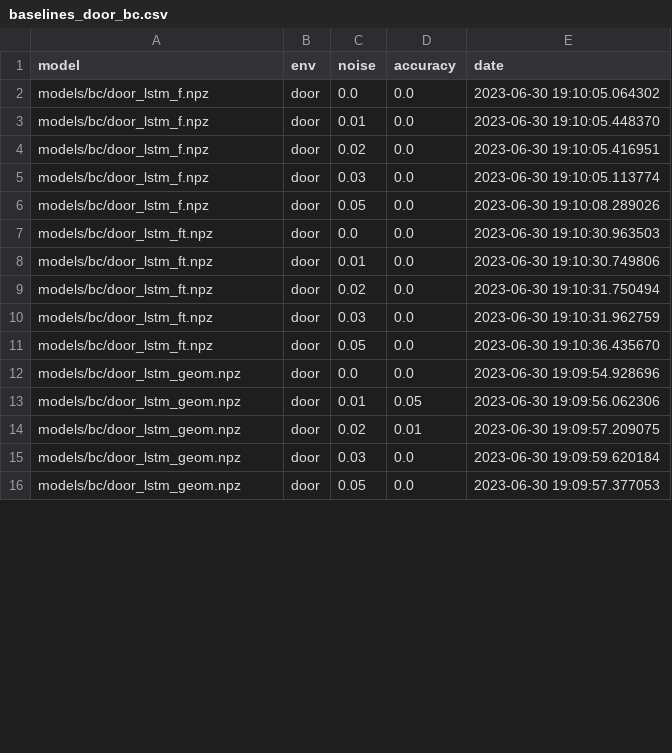
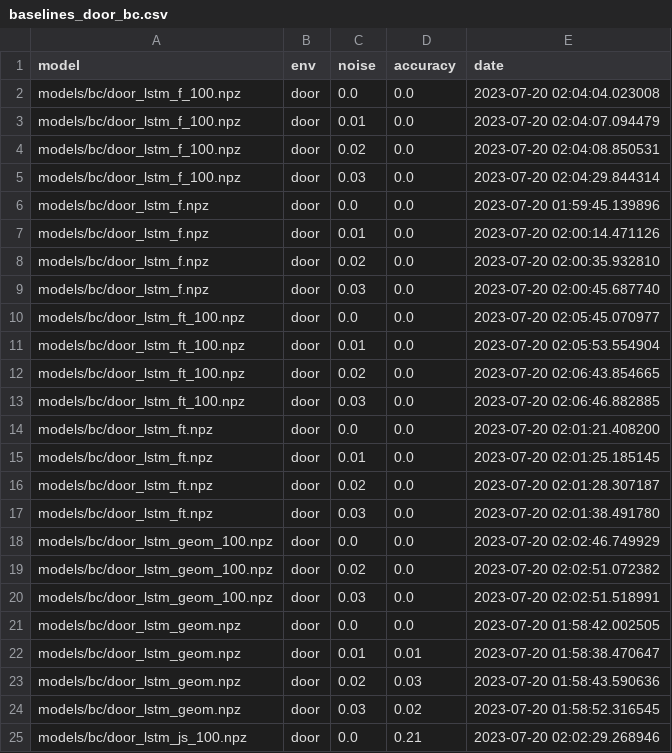
Before and after one commit to robot-learning-freiburg/bopt_gmm, a CSV file: data/baselines_door_bc.csv, drawn as a sheet; only a part is shown; the diff covers the shown part only.

```diff
--- a/data/baselines_door_bc.csv
+++ b/data/baselines_door_bc.csv
@@ -1,16 +1,25 @@
 model,env,noise,accuracy,date
-models/bc/door_lstm_f.npz,door,0.0,0.0,2023-06-30 19:10:05.064302
-models/bc/door_lstm_f.npz,door,0.01,0.0,2023-06-30 19:10:05.448370
-models/bc/door_lstm_f.npz,door,0.02,0.0,2023-06-30 19:10:05.416951
-models/bc/door_lstm_f.npz,door,0.03,0.0,2023-06-30 19:10:05.113774
-models/bc/door_lstm_f.npz,door,0.05,0.0,2023-06-30 19:10:08.289026
-models/bc/door_lstm_ft.npz,door,0.0,0.0,2023-06-30 19:10:30.963503
-models/bc/door_lstm_ft.npz,door,0.01,0.0,2023-06-30 19:10:30.749806
-models/bc/door_lstm_ft.npz,door,0.02,0.0,2023-06-30 19:10:31.750494
-models/bc/door_lstm_ft.npz,door,0.03,0.0,2023-06-30 19:10:31.962759
-models/bc/door_lstm_ft.npz,door,0.05,0.0,2023-06-30 19:10:36.435670
-models/bc/door_lstm_geom.npz,door,0.0,0.0,2023-06-30 19:09:54.928696
-models/bc/door_lstm_geom.npz,door,0.01,0.05,2023-06-30 19:09:56.062306
-models/bc/door_lstm_geom.npz,door,0.02,0.01,2023-06-30 19:09:57.209075
-models/bc/door_lstm_geom.npz,door,0.03,0.0,2023-06-30 19:09:59.620184
-models/bc/door_lstm_geom.npz,door,0.05,0.0,2023-06-30 19:09:57.377053
+models/bc/door_lstm_f_100.npz,door,0.0,0.0,2023-07-20 02:04:04.023008
+models/bc/door_lstm_f_100.npz,door,0.01,0.0,2023-07-20 02:04:07.094479
+models/bc/door_lstm_f_100.npz,door,0.02,0.0,2023-07-20 02:04:08.850531
+models/bc/door_lstm_f_100.npz,door,0.03,0.0,2023-07-20 02:04:29.844314
+models/bc/door_lstm_f.npz,door,0.0,0.0,2023-07-20 01:59:45.139896
+models/bc/door_lstm_f.npz,door,0.01,0.0,2023-07-20 02:00:14.471126
+models/bc/door_lstm_f.npz,door,0.02,0.0,2023-07-20 02:00:35.932810
+models/bc/door_lstm_f.npz,door,0.03,0.0,2023-07-20 02:00:45.687740
+models/bc/door_lstm_ft_100.npz,door,0.0,0.0,2023-07-20 02:05:45.070977
+models/bc/door_lstm_ft_100.npz,door,0.01,0.0,2023-07-20 02:05:53.554904
+models/bc/door_lstm_ft_100.npz,door,0.02,0.0,2023-07-20 02:06:43.854665
+models/bc/door_lstm_ft_100.npz,door,0.03,0.0,2023-07-20 02:06:46.882885
+models/bc/door_lstm_ft.npz,door,0.0,0.0,2023-07-20 02:01:21.408200
+models/bc/door_lstm_ft.npz,door,0.01,0.0,2023-07-20 02:01:25.185145
+models/bc/door_lstm_ft.npz,door,0.02,0.0,2023-07-20 02:01:28.307187
+models/bc/door_lstm_ft.npz,door,0.03,0.0,2023-07-20 02:01:38.491780
+models/bc/door_lstm_geom_100.npz,door,0.0,0.0,2023-07-20 02:02:46.749929
+models/bc/door_lstm_geom_100.npz,door,0.02,0.0,2023-07-20 02:02:51.072382
+models/bc/door_lstm_geom_100.npz,door,0.03,0.0,2023-07-20 02:02:51.518991
+models/bc/door_lstm_geom.npz,door,0.0,0.0,2023-07-20 01:58:42.002505
+models/bc/door_lstm_geom.npz,door,0.01,0.01,2023-07-20 01:58:38.470647
+models/bc/door_lstm_geom.npz,door,0.02,0.03,2023-07-20 01:58:43.590636
+models/bc/door_lstm_geom.npz,door,0.03,0.02,2023-07-20 01:58:52.316545
+models/bc/door_lstm_js_100.npz,door,0.0,0.21,2023-07-20 02:02:29.268946
```
Also changed, not shown: 7 added rows, 2 removed rows and 11 edited cells elsewhere in this file, data/baselines_sliding_door.csv, data/baselines_sliding_door_bc.csv, 9 other files.
